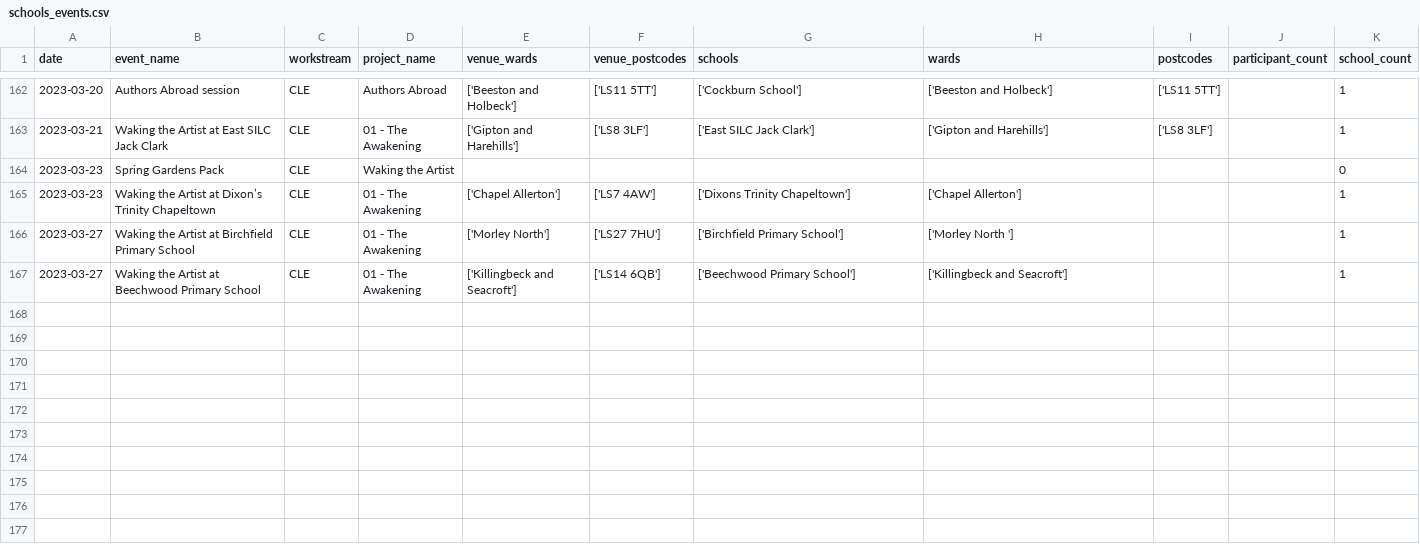
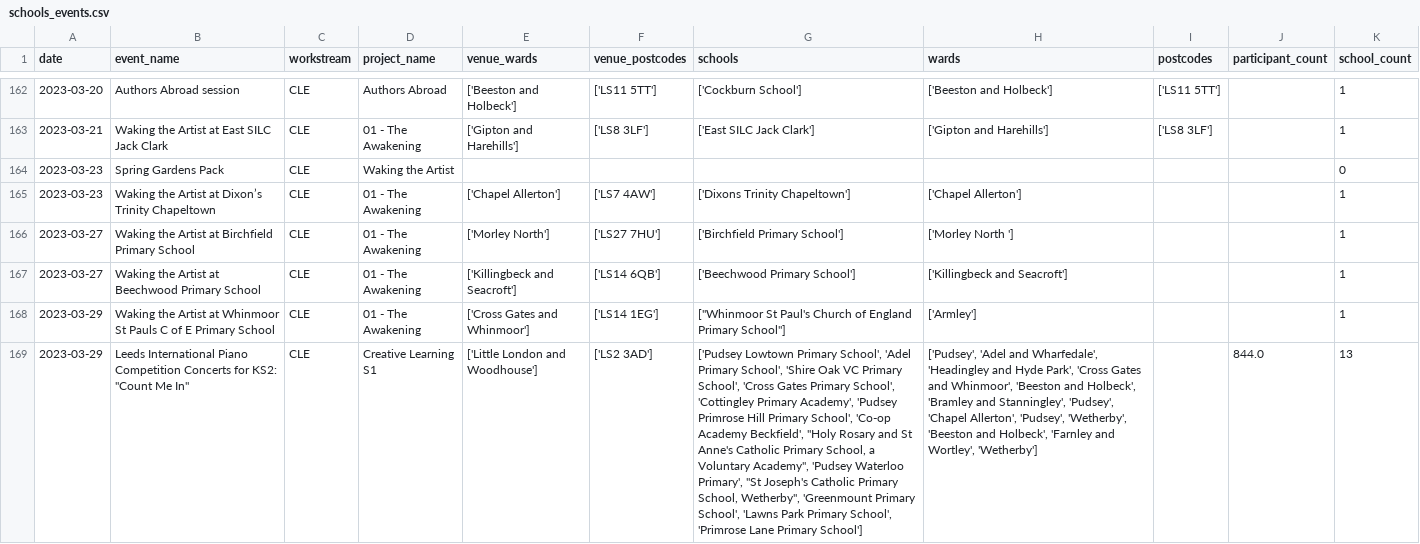
Before and after one commit to open-innovations/leeds-2023, a CSV file: data/metrics/schools/schools_events.csv, drawn as a sheet; only a part is shown, gaps mark what is left out; the diff names each change by its address in the sheet, - before the commit and + after, or states it on an @@ line.

```diff
--- a/data/metrics/schools/schools_events.csv
+++ b/data/metrics/schools/schools_events.csv
+row 168: 2023-03-29 | Waking the Artist at Whinmoor St Pauls C of E Primary School | CLE | 01 - The Awakening | ['Cross Gates and Whinmoor'] | ['LS14 1EG'] | ["Whinmoor St Paul's Church of England Primary School"] | ['Armley'] |  |  | 1
+row 169: 2023-03-29 | Leeds International Piano Competition Concerts for KS2: "Count Me In" | CLE | Creative Learning S1 | ['Little London and Woodhouse'] | ['LS2 3AD'] | ['Pudsey Lowtown Primary School', 'Adel Primary School', 'Shire Oak VC Primary School', 'Cross Gates Primary School', 'Cottingley Primary Academy', 'Pudsey Primrose Hill Primary School', 'Co-op Academy Beckfield', "Holy Rosary and St Anne's Catholic Primary School, a Voluntary Academy", 'Pudsey Waterloo Primary', "St Joseph's Catholic Primary School, Wetherby", 'Greenmount Primary School', 'Lawns Park Primary School', 'Primrose Lane Primary School'] | ['Pudsey', 'Adel and Wharfedale', 'Headingley and Hyde Park', 'Cross Gates and Whinmoor', 'Beeston and Holbeck', 'Bramley and Stanningley', 'Pudsey', 'Chapel Allerton', 'Pudsey', 'Wetherby', 'Beeston and Holbeck', 'Farnley and Wortley', 'Wetherby'] |  | 844.0 | 13
```
Also changed, not shown: data/metrics/callouts/responses.csv, docs/metrics/callouts/_data/responses_by_callout.csv, 10 other files.
